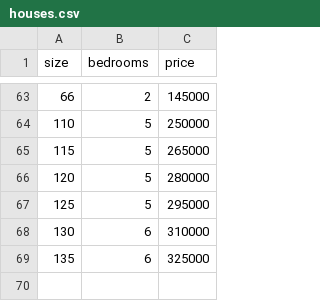
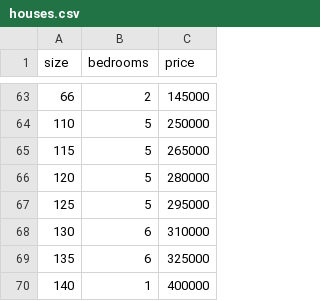
Before and after one commit to diegomartinssanchez/atitus-mlops-cicd, a CSV file: data/houses.csv, drawn as a sheet; only a part is shown, gaps mark what is left out; the diff names each change by its address in the sheet, - before the commit and + after, or states it on an @@ line.

```diff
--- a/data/houses.csv
+++ b/data/houses.csv
+row 70: 140 | 1 | 400000
```
Also changed, not shown: 1 other file.
